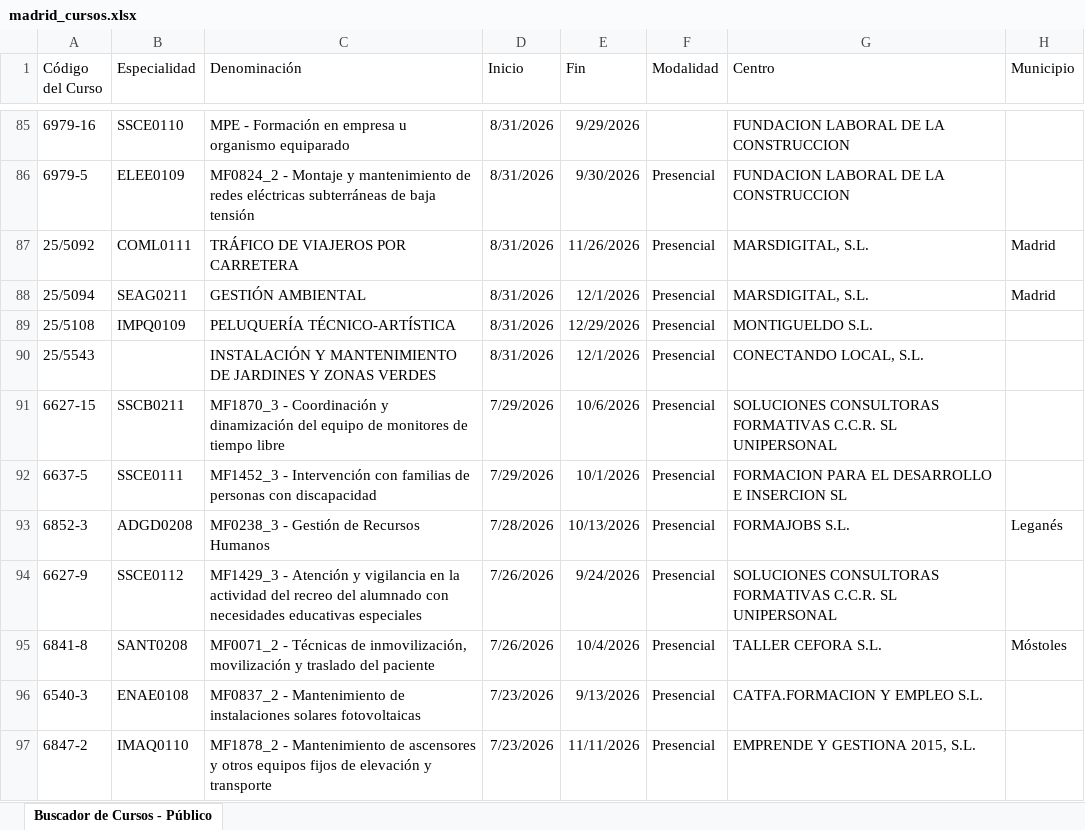
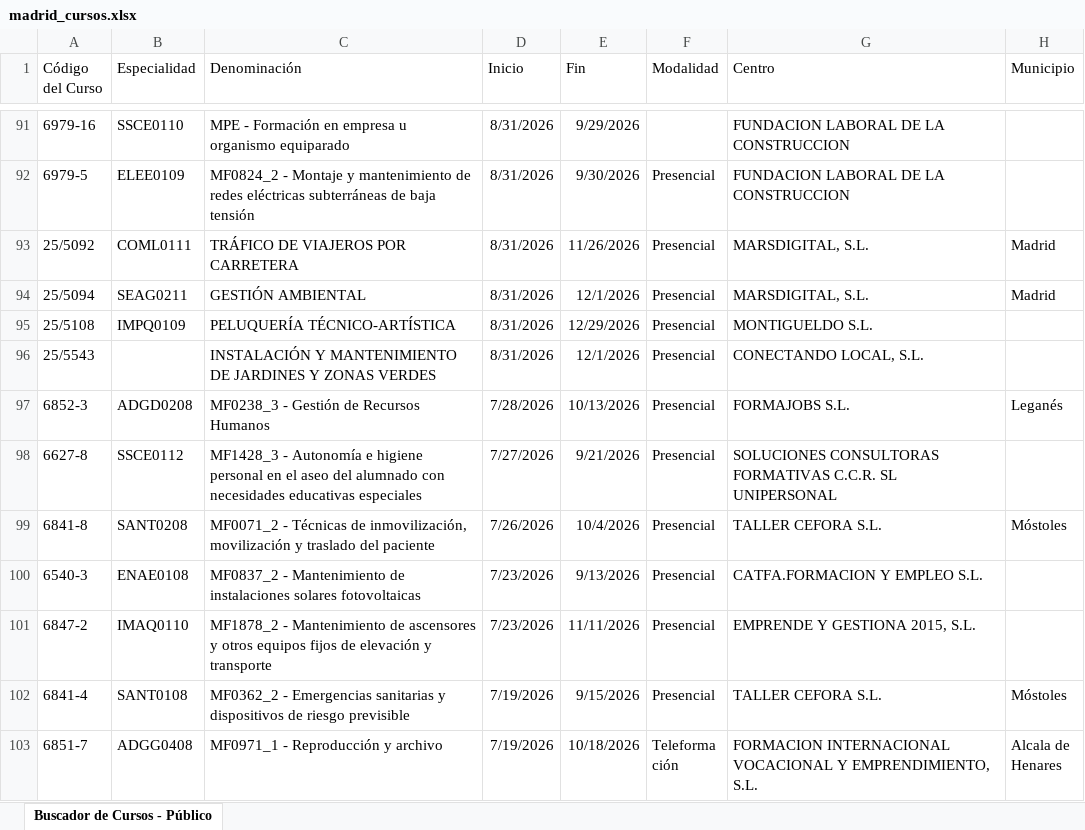
Before and after one commit to adavesik/cursos-de-formacion-SEPE, an Excel workbook: public/madrid_cursos.xlsx, sheet Buscador de Cursos - Público, drawn as a sheet; only a part is shown, gaps mark what is left out; the shorter side is filled out with more unchanged rows; values as stored, in another font and other column widths than the file's, no borders; removed rows and columns are numbered as before the commit, all else as after; the diff covers the shown part only; the diff names each change by its address in the sheet, - before the commit and + after, or states it on an @@ line.

```diff
--- a/public/madrid_cursos.xlsx (sheet Buscador de Cursos - Público)
+++ b/public/madrid_cursos.xlsx (sheet Buscador de Cursos - Público)
-row 91: 6627-15 | SSCB0211 | MF1870_3 - Coordinación y dinamización del equipo de monitores de tiempo libre | 7/29/2026 | 10/6/2026 | Presencial | SOLUCIONES CONSULTORAS FORMATIVAS C.C.R. SL UNIPERSONAL
-row 92: 6637-5 | SSCE0111 | MF1452_3 - Intervención con familias de personas con discapacidad | 7/29/2026 | 10/1/2026 | Presencial | FORMACION PARA EL DESARROLLO E INSERCION SL
-A98 (Código del Curso): 6627-9
+A98 (Código del Curso): 6627-8
-C98 (Denominación): MF1429_3 - Atención y vigilancia en la actividad del recreo del alumnado…
+C98 (Denominación): MF1428_3 - Autonomía e higiene personal en el aseo del alumnado…
-D98 (Inicio): 7/26/2026
+D98 (Inicio): 7/27/2026
-E98 (Fin): 9/24/2026
+E98 (Fin): 9/21/2026
```
Also changed, not shown: 22 added rows, 17 removed rows and 11 edited cells elsewhere in this sheet.
